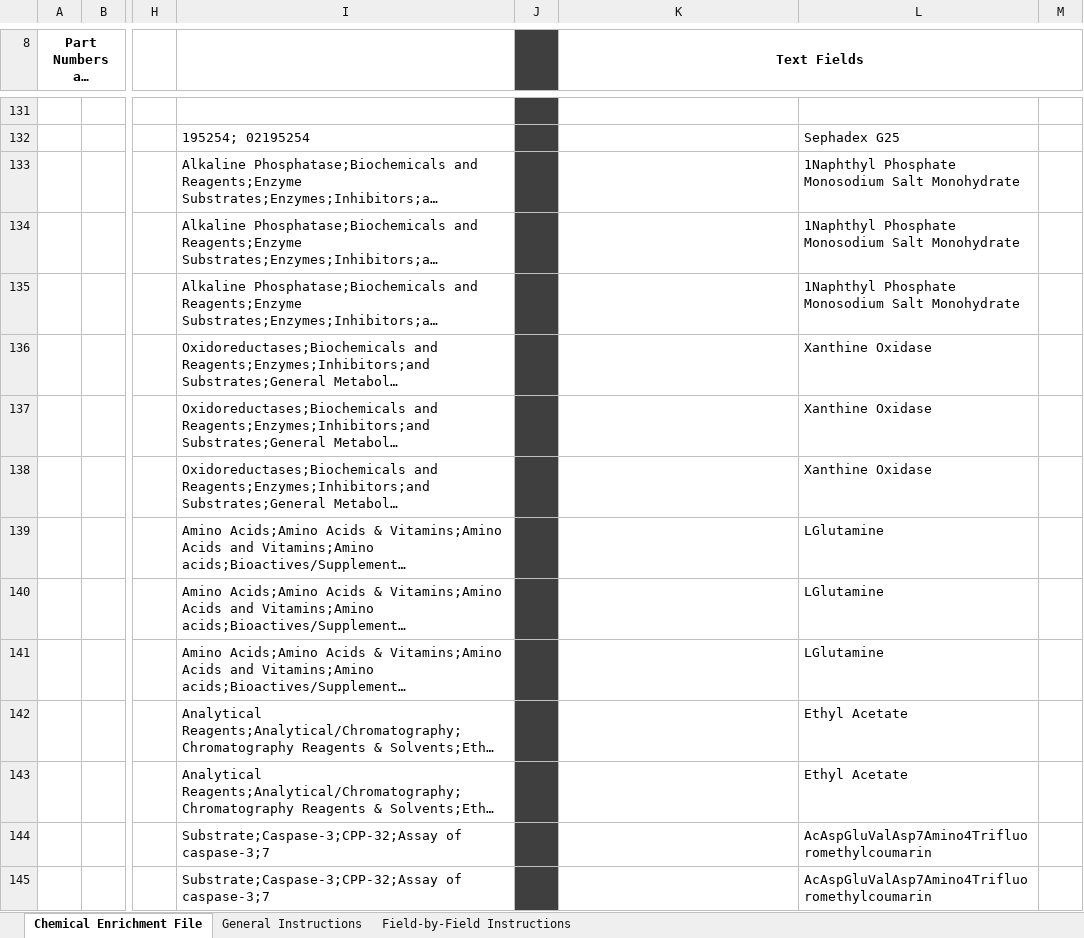
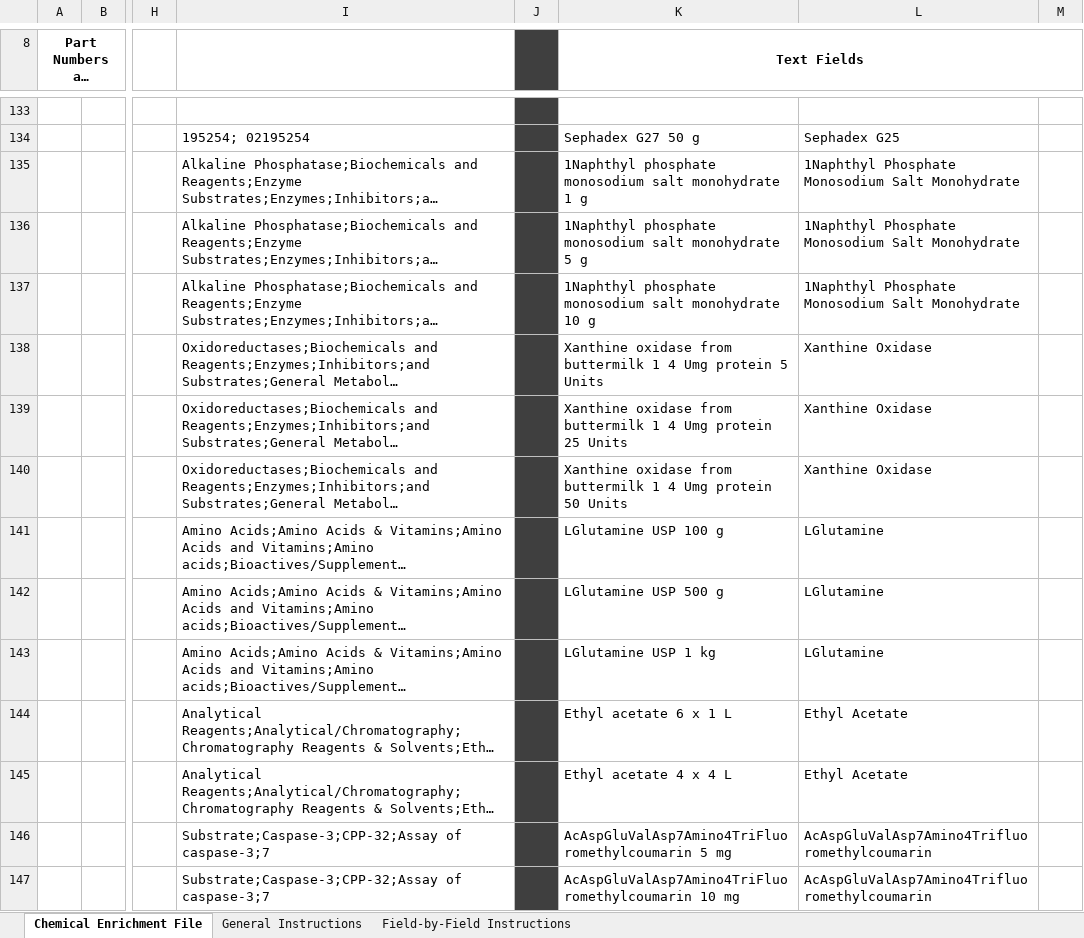
Before and after one commit to CarthagoDelendaEst58/Autofill, an Excel workbook: outputs/enrichment_outputs/vwr_enrichment_chemicals_output.xlsx, sheet Chemical Enrichment File, drawn as a sheet; only a part is shown, gaps mark what is left out; long unchanged cells end in …; values as stored, in another font and other column widths than the file's, no borders; addresses are those after the commit; the diff covers the shown part only; the diff names each change by its address in the sheet, - before the commit and + after, or states it on an @@ line.

```diff
--- a/outputs/enrichment_outputs/vwr_enrichment_chemicals_output.xlsx (sheet Chemical Enrichment File)
+++ b/outputs/enrichment_outputs/vwr_enrichment_chemicals_output.xlsx (sheet Chemical Enrichment File)
-K134 (Text Fields): (empty)
+K134 (Text Fields): Sephadex G27 50 g
-K135 (Text Fields): (empty)
+K135 (Text Fields): 1Naphthyl phosphate monosodium salt monohydrate 1 g
-K136 (Text Fields): (empty)
+K136 (Text Fields): 1Naphthyl phosphate monosodium salt monohydrate 5 g
-K137 (Text Fields): (empty)
+K137 (Text Fields): 1Naphthyl phosphate monosodium salt monohydrate 10 g
-K138 (Text Fields): (empty)
+K138 (Text Fields): Xanthine oxidase from buttermilk 1 4 Umg protein 5 Units
-K139 (Text Fields): (empty)
+K139 (Text Fields): Xanthine oxidase from buttermilk 1 4 Umg protein 25 Units
-K140 (Text Fields): (empty)
+K140 (Text Fields): Xanthine oxidase from buttermilk 1 4 Umg protein 50 Units
-K141 (Text Fields): (empty)
+K141 (Text Fields): LGlutamine USP 100 g
-K142 (Text Fields): (empty)
+K142 (Text Fields): LGlutamine USP 500 g
-K143 (Text Fields): (empty)
+K143 (Text Fields): LGlutamine USP 1 kg
-K144 (Text Fields): (empty)
+K144 (Text Fields): Ethyl acetate 6 x 1 L
-K145 (Text Fields): (empty)
+K145 (Text Fields): Ethyl acetate 4 x 4 L
-K146 (Text Fields): (empty)
+K146 (Text Fields): AcAspGluValAsp7Amino4TriFluoromethylcoumarin 5 mg
-K147 (Text Fields): (empty)
+K147 (Text Fields): AcAspGluValAsp7Amino4TriFluoromethylcoumarin 10 mg
```
Also changed, not shown: other rows of this sheet, forms/vwr_enrichment_chemicals.xlsx, input_sheets/Test file.xlsx, 9 other files.
